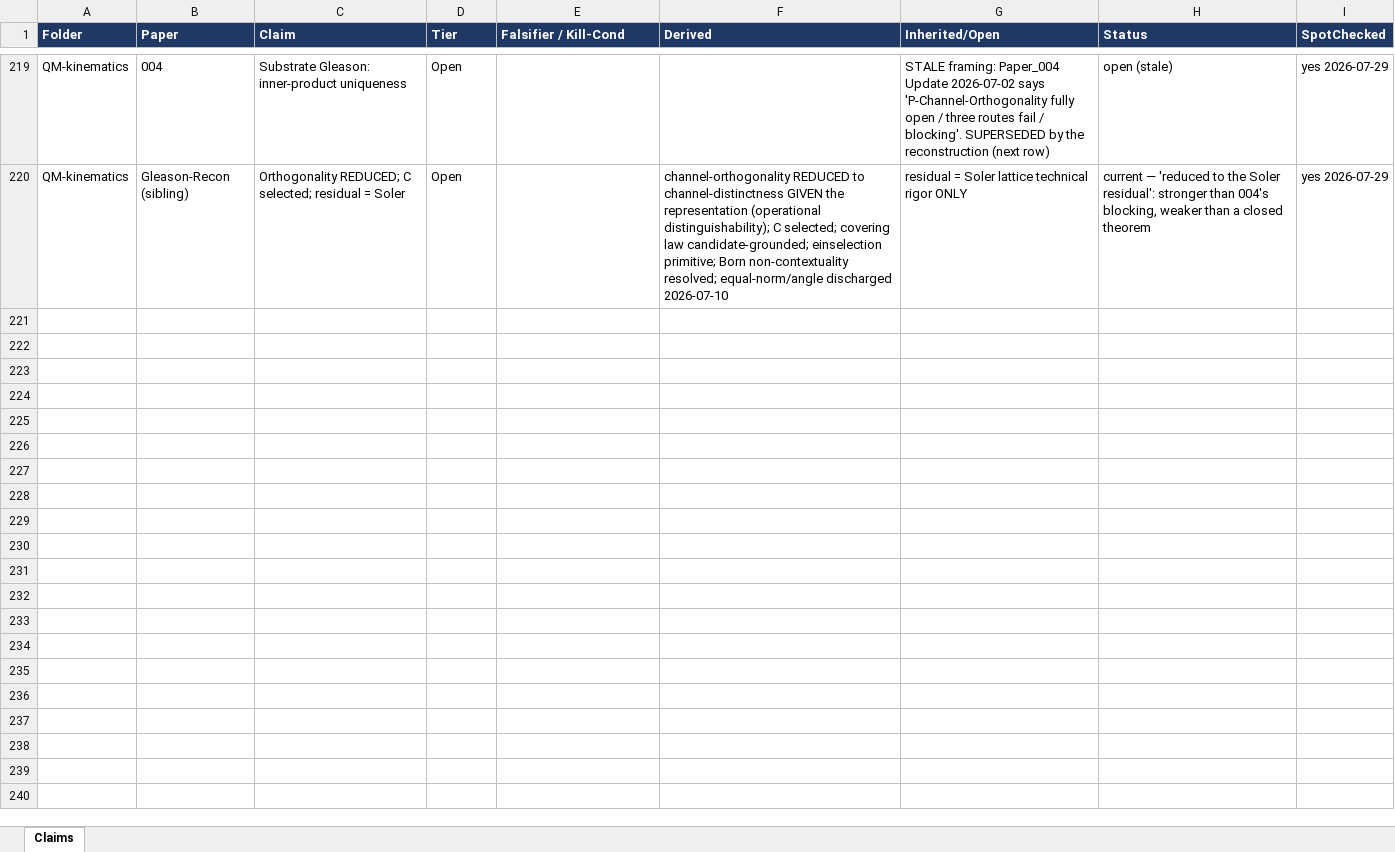
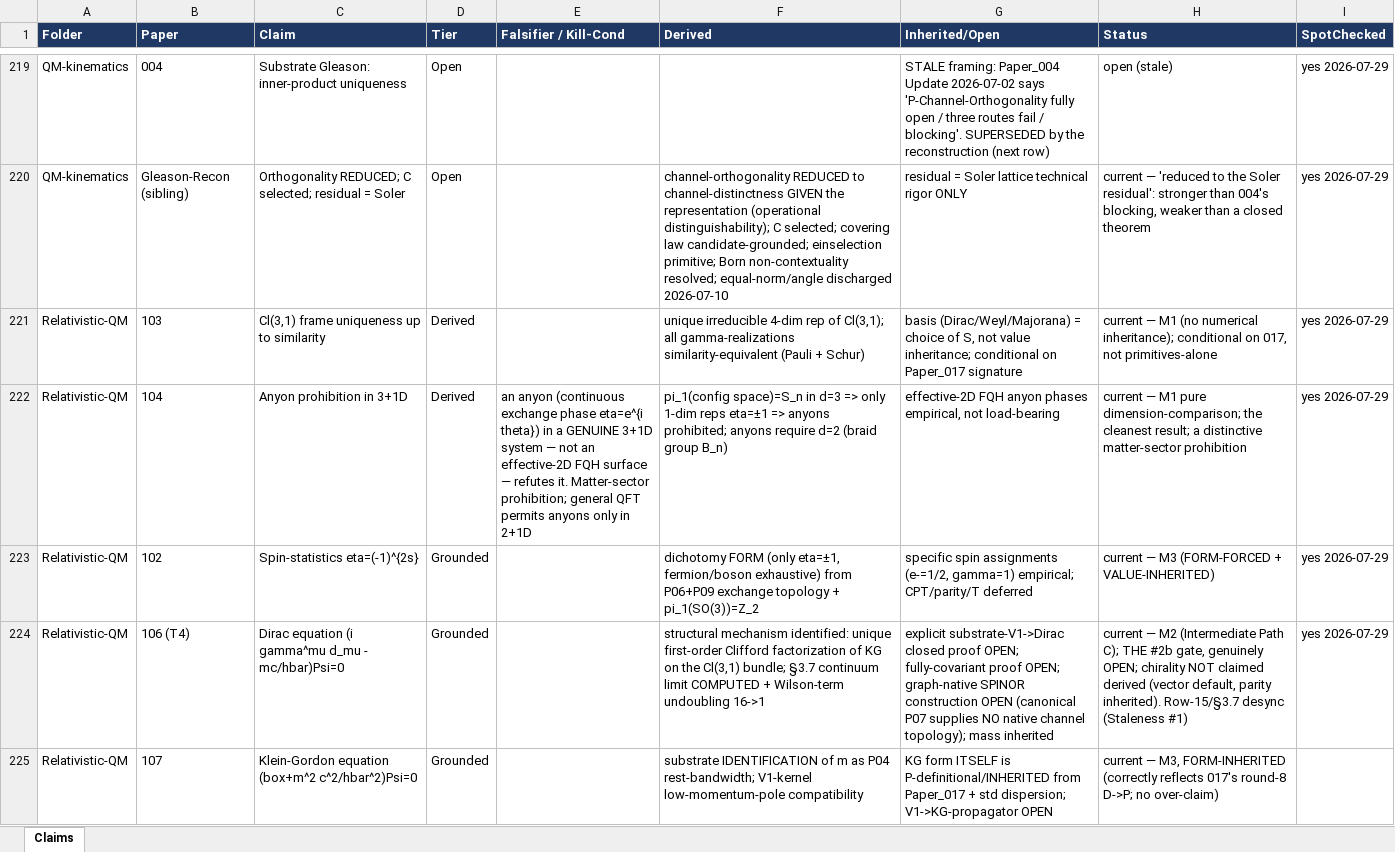
Before and after one commit to allen-proxmire/ED-forced, an Excel workbook: ED_TieredClaims_Master.xlsx, sheet Claims, drawn as a sheet; only a part is shown, gaps mark what is left out; values as stored, in another font and other column widths than the file's, no borders; the diff covers the shown part only; the diff names each change by its address in the sheet, - before the commit and + after, or states it on an @@ line.

```diff
--- a/ED_TieredClaims_Master.xlsx (sheet Claims)
+++ b/ED_TieredClaims_Master.xlsx (sheet Claims)
+row 221: Relativistic-QM | 103 | Cl(3,1) frame uniqueness up to similarity | Derived |  | unique irreducible 4-dim rep of Cl(3,1); all gamma-realizations similarity-equivalent (Pauli + Schur) | basis (Dirac/Weyl/Majorana) = choice of S, not value inheritance; conditional on Paper_017 signature | current — M1 (no numerical inheritance); conditional on 017, not primitives-alone | yes 2026-07-29
+row 222: Relativistic-QM | 104 | Anyon prohibition in 3+1D | Derived | an anyon (continuous exchange phase eta=e^{i theta}) in a GENUINE 3+1D system — not an effective-2D FQH surface — refutes it. Matter-sector prohibition; general QFT permits anyons only in 2+1D | pi_1(config space)=S_n in d=3 => only 1-dim reps eta=±1 => anyons prohibited; anyons require d=2 (braid group B_n) | effective-2D FQH anyon phases empirical, not load-bearing | current — M1 pure dimension-comparison; the cleanest result; a distinctive matter-sector prohibition | yes 2026-07-29
+row 223: Relativistic-QM | 102 | Spin-statistics eta=(-1)^{2s} | Grounded |  | dichotomy FORM (only eta=±1, fermion/boson exhaustive) from P06+P09 exchange topology + pi_1(SO(3))=Z_2 | specific spin assignments (e-=1/2, gamma=1) empirical; CPT/parity/T deferred | current — M3 (FORM-FORCED + VALUE-INHERITED) | yes 2026-07-29
+row 224: Relativistic-QM | 106 (T4) | Dirac equation (i gamma^mu d_mu - mc/hbar)Psi=0 | Grounded |  | structural mechanism identified: unique first-order Clifford factorization of KG on the Cl(3,1) bundle; §3.7 continuum limit COMPUTED + Wilson-term undoubling 16->1 | explicit substrate-V1->Dirac closed proof OPEN; fully-covariant proof OPEN; graph-native SPINOR construction OPEN (canonical P07 supplies NO native channel topology); mass inherited | current — M2 (Intermediate Path C); THE #2b gate, genuinely OPEN; chirality NOT claimed derived (vector default, parity inherited). Row-15/§3.7 desync (Staleness #1) | yes 2026-07-29
+row 225: Relativistic-QM | 107 | Klein-Gordon equation (box+m^2 c^2/hbar^2)Psi=0 | Grounded |  | substrate IDENTIFICATION of m as P04 rest-bandwidth; V1-kernel low-momentum-pole compatibility | KG form ITSELF is P-definitional/INHERITED from Paper_017 + std dispersion; V1->KG-propagator OPEN | current — M3, FORM-INHERITED (correctly reflects 017's round-8 D->P; no over-claim)
```
Also changed, not shown: 13 added rows elsewhere in this sheet, 3 other files.
